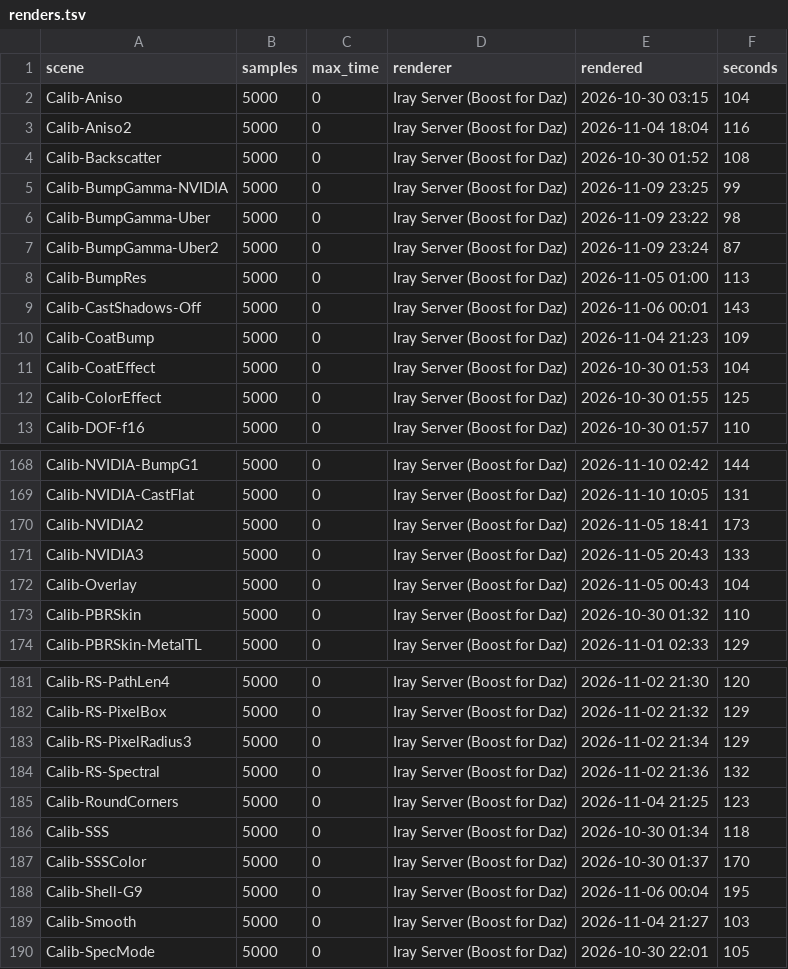
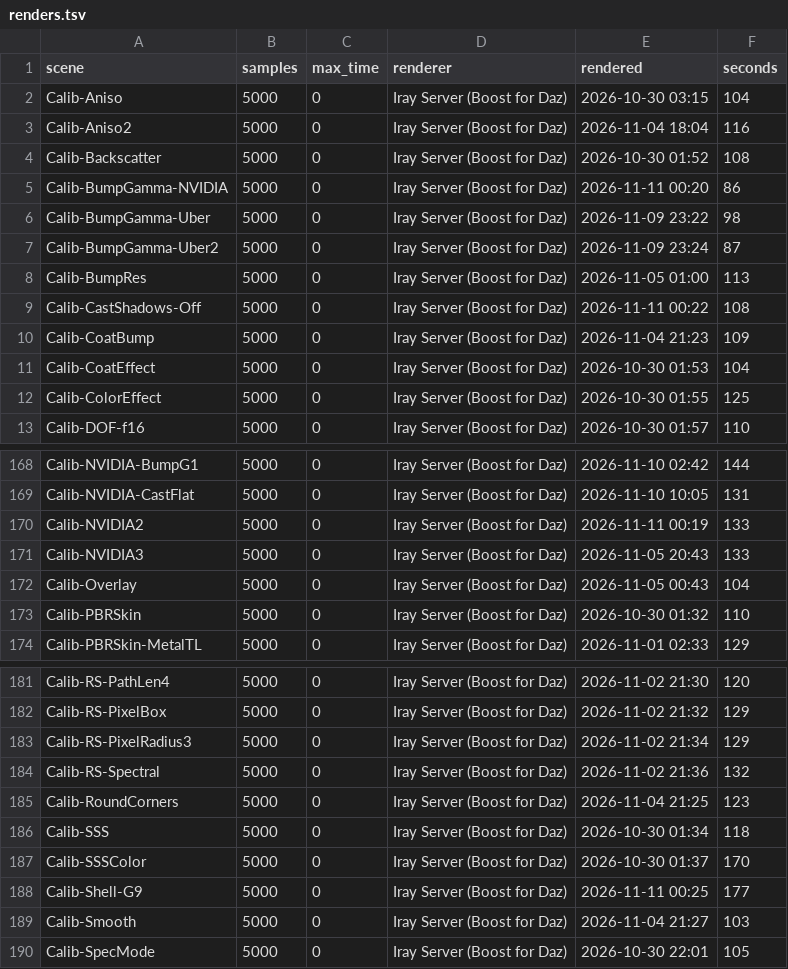
Before and after one commit to vysokyj/orbis, a TSV file: calib/references/iray/renders.tsv, drawn as a sheet; only a part is shown, gaps mark what is left out.

Commit message:
Re-render the four Iray references DAZ took from its Perspective View
Calib-NVIDIA2, -BumpGamma-NVIDIA, -CastShadows-Off and -Shell-G9 now through Camera-1, as orbis exports them; no MDL import errors in that DAZ session.

refs #97

```diff
--- a/calib/references/iray/renders.tsv
+++ b/calib/references/iray/renders.tsv
@@ -4,3 +4,3 @@ Calib-Aniso2	5000	0	Iray Server (Boost for Daz)	2026-11-04 18:04	116
 Calib-Backscatter	5000	0	Iray Server (Boost for Daz)	2026-10-30 01:52	108
-Calib-BumpGamma-NVIDIA	5000	0	Iray Server (Boost for Daz)	2026-11-09 23:25	99
+Calib-BumpGamma-NVIDIA	5000	0	Iray Server (Boost for Daz)	2026-11-11 00:20	86
 Calib-BumpGamma-Uber	5000	0	Iray Server (Boost for Daz)	2026-11-09 23:22	98
@@ -8,3 +8,3 @@ Calib-BumpGamma-Uber2	5000	0	Iray Server (Boost for Daz)	2026-11-09 23:24	87
 Calib-BumpRes	5000	0	Iray Server (Boost for Daz)	2026-11-05 01:00	113
-Calib-CastShadows-Off	5000	0	Iray Server (Boost for Daz)	2026-11-06 00:01	143
+Calib-CastShadows-Off	5000	0	Iray Server (Boost for Daz)	2026-11-11 00:22	108
 Calib-CoatBump	5000	0	Iray Server (Boost for Daz)	2026-11-04 21:23	109
@@ -169,3 +169,3 @@ Calib-NVIDIA-BumpG1	5000	0	Iray Server (Boost for Daz)	2026-11-10 02:42	144
 Calib-NVIDIA-CastFlat	5000	0	Iray Server (Boost for Daz)	2026-11-10 10:05	131
-Calib-NVIDIA2	5000	0	Iray Server (Boost for Daz)	2026-11-05 18:41	173
+Calib-NVIDIA2	5000	0	Iray Server (Boost for Daz)	2026-11-11 00:19	133
 Calib-NVIDIA3	5000	0	Iray Server (Boost for Daz)	2026-11-05 20:43	133
@@ -187,3 +187,3 @@ Calib-SSS	5000	0	Iray Server (Boost for Daz)	2026-10-30 01:34	118
 Calib-SSSColor	5000	0	Iray Server (Boost for Daz)	2026-10-30 01:37	170
-Calib-Shell-G9	5000	0	Iray Server (Boost for Daz)	2026-11-06 00:04	195
+Calib-Shell-G9	5000	0	Iray Server (Boost for Daz)	2026-11-11 00:25	177
 Calib-Smooth	5000	0	Iray Server (Boost for Daz)	2026-11-04 21:27	103
```
Also changed, not shown: 5 other files.
